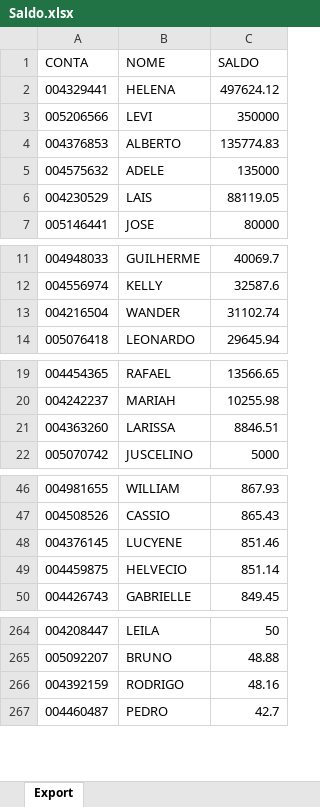
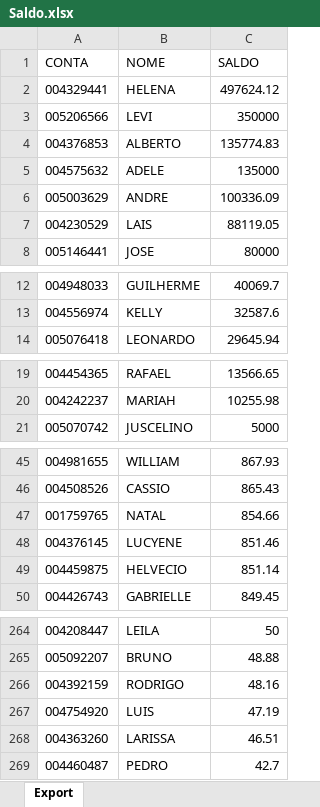
Before and after one commit to lauroteles/app_mesa_de_opera-es_corrigido, an Excel workbook: Saldo.xlsx, sheet Export, drawn as a sheet; only a part is shown, gaps mark what is left out; values as stored, in another font and other column widths than the file's, no borders; removed rows and columns are numbered as before the commit, all else as after; the diff covers the shown part only; the diff names each change by its address in the sheet, - before the commit and + after, or states it on an @@ line.

Commit message:
Add files via upload

```diff
--- a/Saldo.xlsx (sheet Export)
+++ b/Saldo.xlsx (sheet Export)
+row 6: 005003629 | ANDRE | 100336.09
-row 13: 004216504 | WANDER | 31102.74
-row 21: 004363260 | LARISSA | 8846.51
+row 47: 001759765 | NATAL | 854.66
+row 267: 004754920 | LUIS | 47.19
+row 268: 004363260 | LARISSA | 46.51
```
Also changed, not shown: 1 added row and 3 removed rows elsewhere in this sheet.
